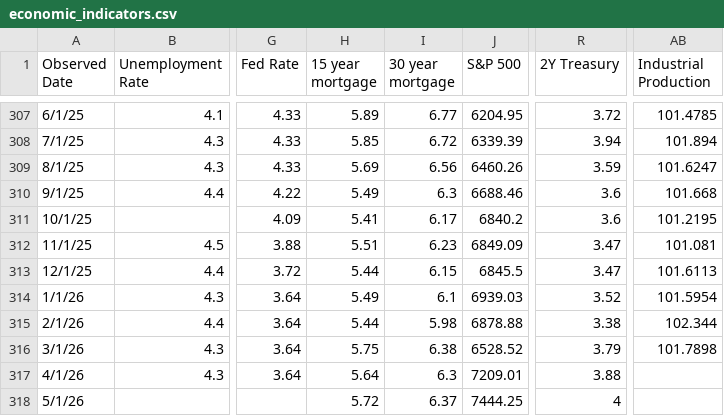
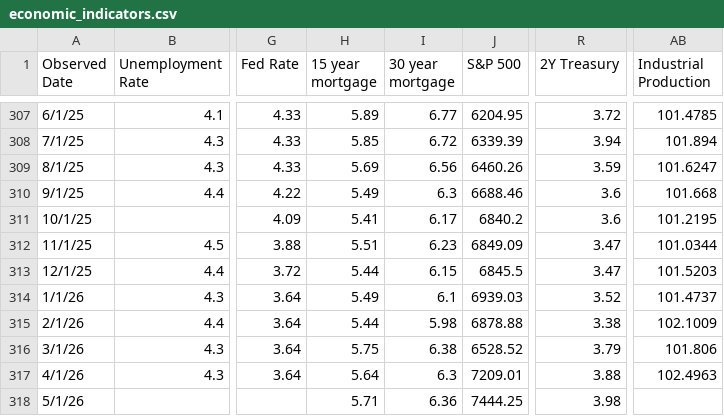
Before and after one commit to browningtons/economic-dashboard, a CSV file: public/data/economic_indicators.csv, drawn as a sheet; only a part is shown, gaps mark what is left out; the diff names each change by its address in the sheet, - before the commit and + after, or states it on an @@ line.

```diff
--- a/public/data/economic_indicators.csv
+++ b/public/data/economic_indicators.csv
-AB312 (Industrial Production): 101.081
+AB312 (Industrial Production): 101.0344
-AB313 (Industrial Production): 101.6113
+AB313 (Industrial Production): 101.5203
-AB314 (Industrial Production): 101.5954
+AB314 (Industrial Production): 101.4737
-AB315 (Industrial Production): 102.344
+AB315 (Industrial Production): 102.1009
-AB316 (Industrial Production): 101.7898
+AB316 (Industrial Production): 101.806
-AB317 (Industrial Production): (empty)
+AB317 (Industrial Production): 102.4963
-H318 (15 year mortgage): 5.72
+H318 (15 year mortgage): 5.71
-I318 (30 year mortgage): 6.37
+I318 (30 year mortgage): 6.36
-R318 (2Y Treasury): 4
+R318 (2Y Treasury): 3.98
```
Also changed, not shown: 1 other file.
